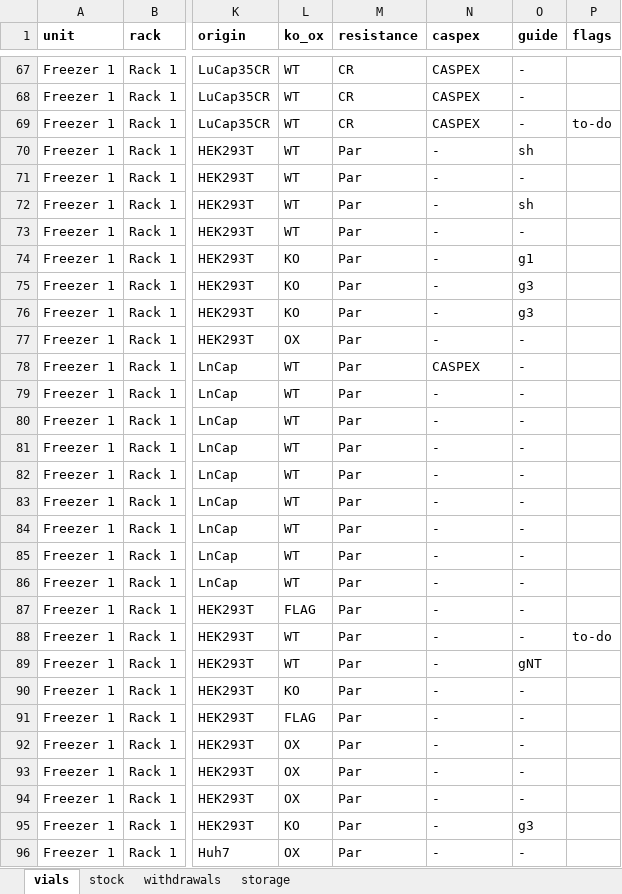
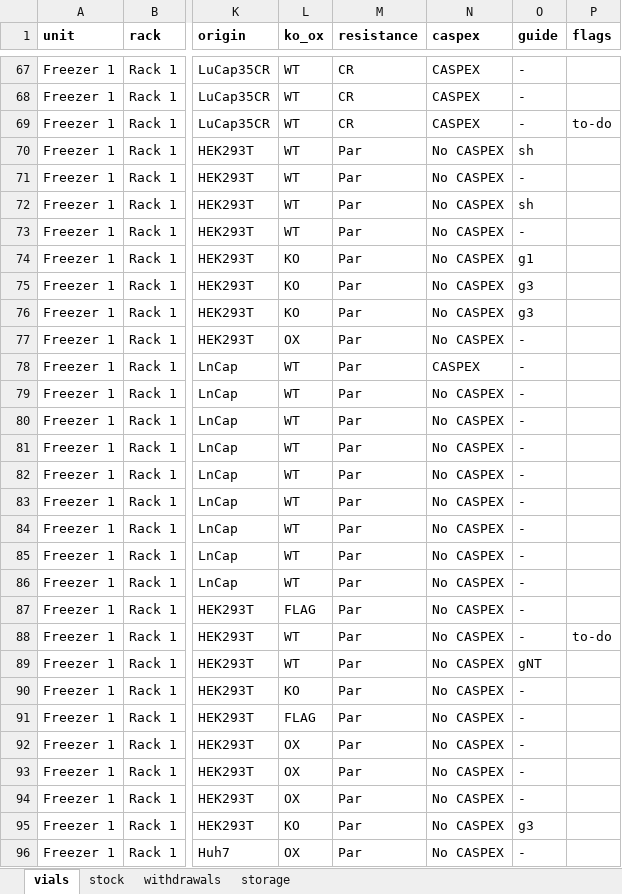
Before and after one commit to ucagiral/cagiral-schedule, an Excel workbook: cellstocks/data/admin.xlsx, sheet vials, drawn as a sheet; only a part is shown, gaps mark what is left out; values as stored, in another font and other column widths than the file's, no borders; the diff covers the shown part only; the diff names each change by its address in the sheet, - before the commit and + after, or states it on an @@ line.

```diff
--- a/cellstocks/data/admin.xlsx (sheet vials)
+++ b/cellstocks/data/admin.xlsx (sheet vials)
-N70:N77 (caspex): -
+N70:N77 (caspex): No CASPEX
-N79:N96 (caspex): -
+N79:N96 (caspex): No CASPEX
```
Also changed, not shown: 248 edited cells elsewhere in this sheet, cellstocks/data/baris.xlsx, cellstocks/data/beyzat.xlsx, 2 other files.
